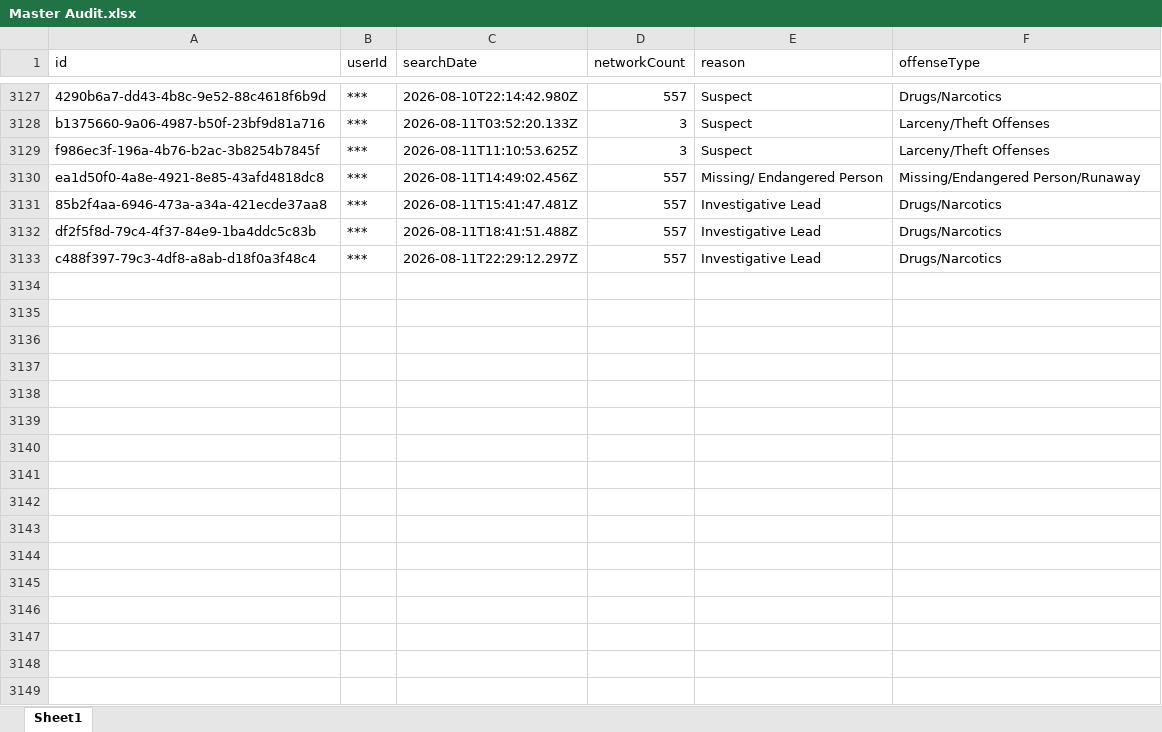
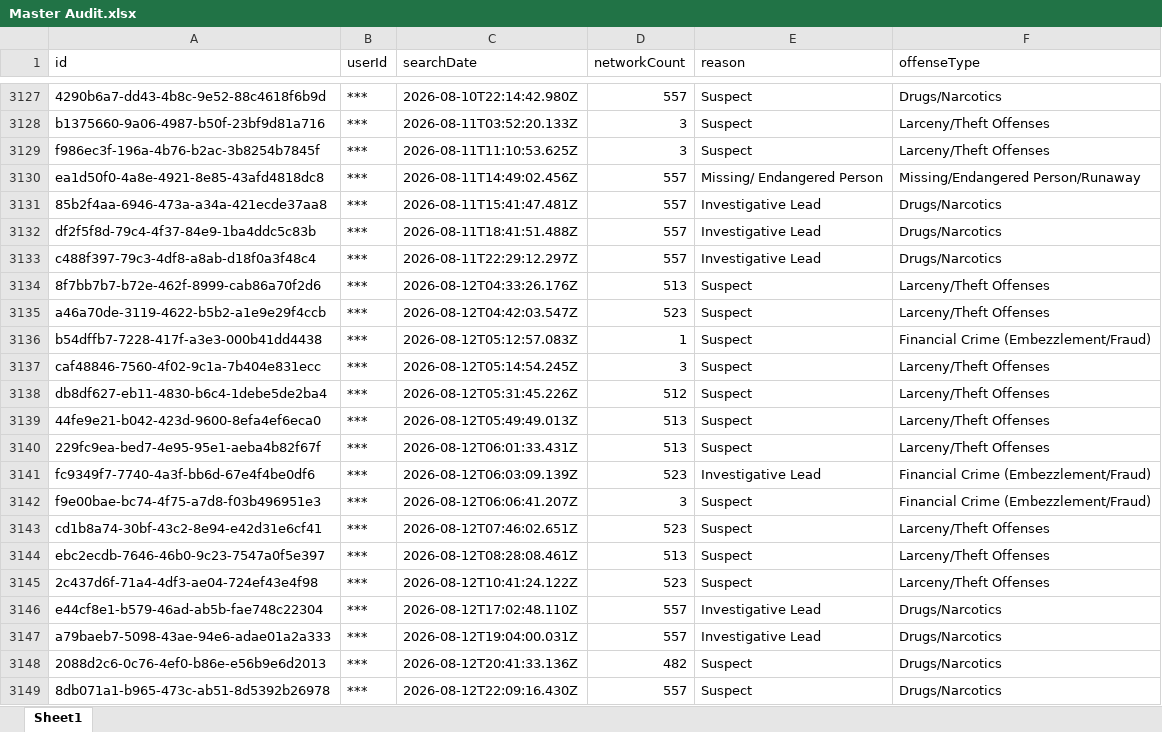
Before and after one commit to terminaldidy115/yuba-county-flock-oversight, an Excel workbook: Master Audit.xlsx, sheet Sheet1, drawn as a sheet; only a part is shown, gaps mark what is left out; values as stored, in another font and other column widths than the file's, no borders; the diff names each change by its address in the sheet, - before the commit and + after, or states it on an @@ line.

Commit message:
Auto-update 2026-08-14 06:00 — 16 new row(s)

```diff
--- a/Master Audit.xlsx (sheet Sheet1)
+++ b/Master Audit.xlsx (sheet Sheet1)
+row 3134: 8f7bb7b7-b72e-462f-8999-cab86a70f2d6 | *** | 2026-08-12T04:33:26.176Z | 513 | Suspect | Larceny/Theft Offenses
+row 3135: a46a70de-3119-4622-b5b2-a1e9e29f4ccb | *** | 2026-08-12T04:42:03.547Z | 523 | Suspect | Larceny/Theft Offenses
+row 3136: b54dffb7-7228-417f-a3e3-000b41dd4438 | *** | 2026-08-12T05:12:57.083Z | 1 | Suspect | Financial Crime (Embezzlement/Fraud)
+row 3137: caf48846-7560-4f02-9c1a-7b404e831ecc | *** | 2026-08-12T05:14:54.245Z | 3 | Suspect | Larceny/Theft Offenses
+row 3138: db8df627-eb11-4830-b6c4-1debe5de2ba4 | *** | 2026-08-12T05:31:45.226Z | 512 | Suspect | Larceny/Theft Offenses
+row 3139: 44fe9e21-b042-423d-9600-8efa4ef6eca0 | *** | 2026-08-12T05:49:49.013Z | 513 | Suspect | Larceny/Theft Offenses
+row 3140: 229fc9ea-bed7-4e95-95e1-aeba4b82f67f | *** | 2026-08-12T06:01:33.431Z | 513 | Suspect | Larceny/Theft Offenses
+row 3141: fc9349f7-7740-4a3f-bb6d-67e4f4be0df6 | *** | 2026-08-12T06:03:09.139Z | 523 | Investigative Lead | Financial Crime (Embezzlement/Fraud)
+row 3142: f9e00bae-bc74-4f75-a7d8-f03b496951e3 | *** | 2026-08-12T06:06:41.207Z | 3 | Suspect | Financial Crime (Embezzlement/Fraud)
+row 3143: cd1b8a74-30bf-43c2-8e94-e42d31e6cf41 | *** | 2026-08-12T07:46:02.651Z | 523 | Suspect | Larceny/Theft Offenses
+row 3144: ebc2ecdb-7646-46b0-9c23-7547a0f5e397 | *** | 2026-08-12T08:28:08.461Z | 513 | Suspect | Larceny/Theft Offenses
+row 3145: 2c437d6f-71a4-4df3-ae04-724ef43e4f98 | *** | 2026-08-12T10:41:24.122Z | 523 | Suspect | Larceny/Theft Offenses
+row 3146: e44cf8e1-b579-46ad-ab5b-fae748c22304 | *** | 2026-08-12T17:02:48.110Z | 557 | Investigative Lead | Drugs/Narcotics
+row 3147: a79baeb7-5098-43ae-94e6-adae01a2a333 | *** | 2026-08-12T19:04:00.031Z | 557 | Investigative Lead | Drugs/Narcotics
+row 3148: 2088d2c6-0c76-4ef0-b86e-e56b9e6d2013 | *** | 2026-08-12T20:41:33.136Z | 482 | Suspect | Drugs/Narcotics
+row 3149: 8db071a1-b965-473c-ab51-8d5392b26978 | *** | 2026-08-12T22:09:16.430Z | 557 | Suspect | Drugs/Narcotics
```
